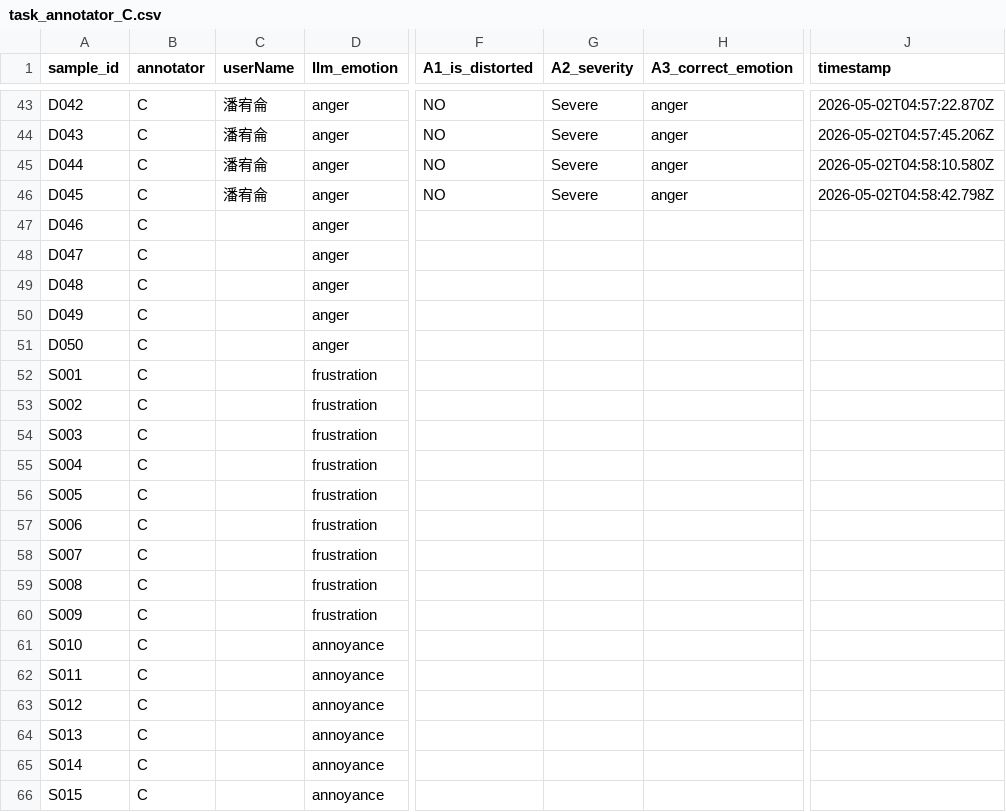
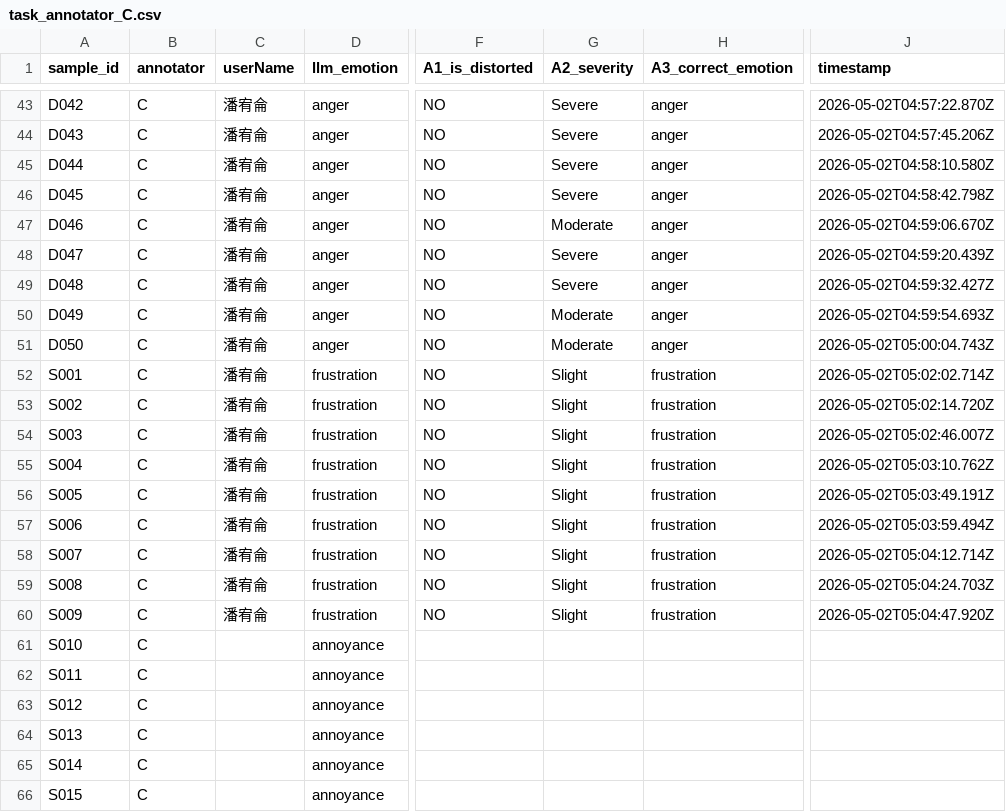
Before and after one commit to DevSecOpsLab-CSIE-NPU/human-labeling-tasks, a CSV file: results/annotator_C/task_annotator_C.csv, drawn as a sheet; only a part is shown, gaps mark what is left out; the diff names each change by its address in the sheet, - before the commit and + after, or states it on an @@ line.

```diff
--- a/results/annotator_C/task_annotator_C.csv
+++ b/results/annotator_C/task_annotator_C.csv
-C47:C60 (userName): (empty)
+C47:C60 (userName): 潘宥侖
-F47:F60 (A1_is_distorted): (empty)
+F47:F60 (A1_is_distorted): NO
-G47 (A2_severity): (empty)
+G47 (A2_severity): Moderate
-H47:H51 (A3_correct_emotion): (empty)
+H47:H51 (A3_correct_emotion): anger
-J47 (timestamp): (empty)
+J47 (timestamp): 2026-05-02T04:59:06.670Z
-G48:G49 (A2_severity): (empty)
+G48:G49 (A2_severity): Severe
-J48 (timestamp): (empty)
+J48 (timestamp): 2026-05-02T04:59:20.439Z
-J49 (timestamp): (empty)
+J49 (timestamp): 2026-05-02T04:59:32.427Z
-G50:G51 (A2_severity): (empty)
+G50:G51 (A2_severity): Moderate
-J50 (timestamp): (empty)
+J50 (timestamp): 2026-05-02T04:59:54.693Z
-J51 (timestamp): (empty)
+J51 (timestamp): 2026-05-02T05:00:04.743Z
-G52:G60 (A2_severity): (empty)
+G52:G60 (A2_severity): Slight
-H52:H60 (A3_correct_emotion): (empty)
+H52:H60 (A3_correct_emotion): frustration
-J52 (timestamp): (empty)
+J52 (timestamp): 2026-05-02T05:02:02.714Z
-J53 (timestamp): (empty)
+J53 (timestamp): 2026-05-02T05:02:14.720Z
-J54 (timestamp): (empty)
+J54 (timestamp): 2026-05-02T05:02:46.007Z
-J55 (timestamp): (empty)
+J55 (timestamp): 2026-05-02T05:03:10.762Z
-J56 (timestamp): (empty)
+J56 (timestamp): 2026-05-02T05:03:49.191Z
-J57 (timestamp): (empty)
+J57 (timestamp): 2026-05-02T05:03:59.494Z
-J58 (timestamp): (empty)
+J58 (timestamp): 2026-05-02T05:04:12.714Z
-J59 (timestamp): (empty)
+J59 (timestamp): 2026-05-02T05:04:24.703Z
-J60 (timestamp): (empty)
+J60 (timestamp): 2026-05-02T05:04:47.920Z
```
Also changed, not shown: results/annotator_B/task_annotator_B.csv, 1 other file.
